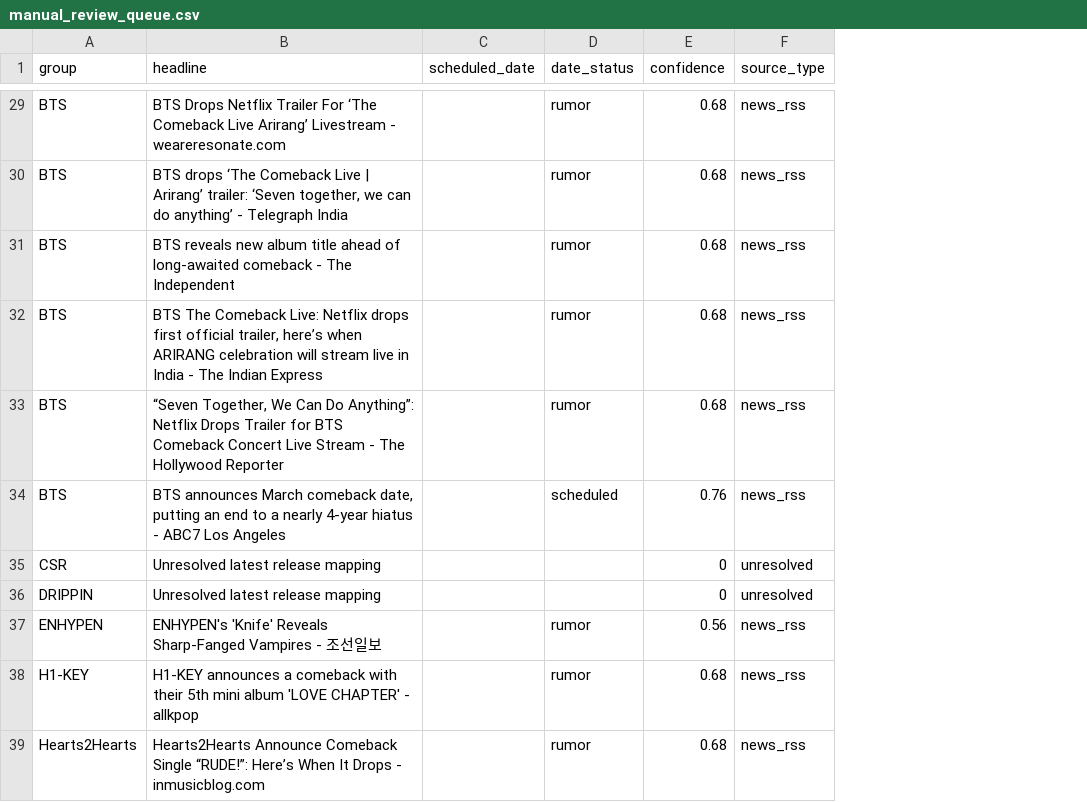
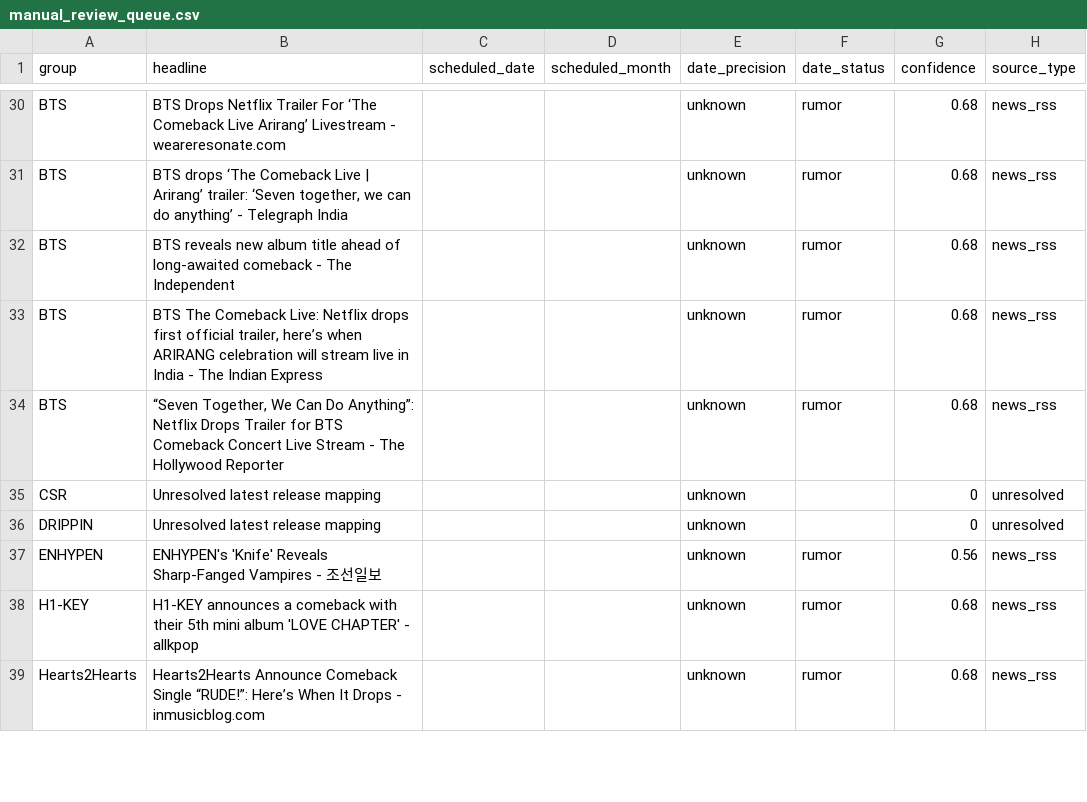
Before and after one commit to iAmSomething/idol-song-app, a CSV file: manual_review_queue.csv, drawn as a sheet; only a part is shown, gaps mark what is left out; the diff covers the shown part only; the diff names each change by its address in the sheet, - before the commit and + after, or states it on an @@ line.

```diff
--- a/manual_review_queue.csv
+++ b/manual_review_queue.csv
+column D (scheduled_month), empty
+column E (date_precision), rows 30-39: all unknown
@@ row 34 moved to row 23: BTS @@
```
Also changed, not shown: 3 moved rows elsewhere in this file, upcoming_release_candidates.csv, 9 other files.
